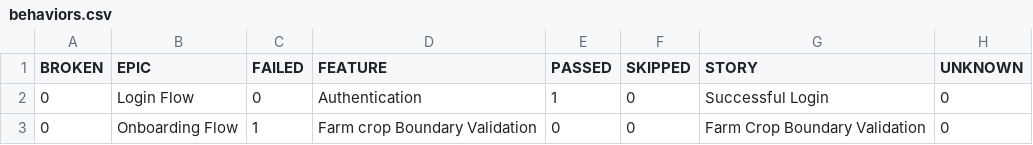
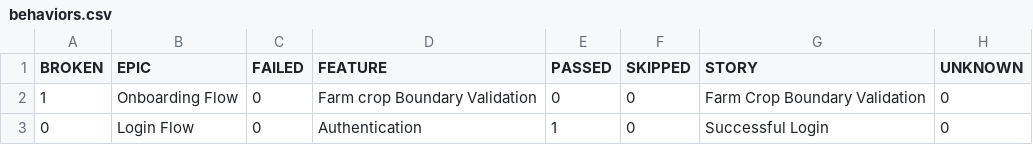
Before and after one commit to Pramodpulicherla-279/test-automation-platform, a CSV file: allure-report/data/behaviors.csv, drawn as a sheet.

Commit message:
allure-report-ec03431b

```diff
--- a/allure-report/data/behaviors.csv
+++ b/allure-report/data/behaviors.csv
@@ -1,3 +1,3 @@
 "BROKEN","EPIC","FAILED","FEATURE","PASSED","SKIPPED","STORY","UNKNOWN"
+"1","Onboarding Flow","0","Farm crop Boundary Validation","0","0","Farm Crop Boundary Validation","0"
 "0","Login Flow","0","Authentication","1","0","Successful Login","0"
-"0","Onboarding Flow","1","Farm crop Boundary Validation","0","0","Farm Crop Boundary Validation","0"
```
Also changed, not shown: allure-report/data/suites.csv, 40 other files.
